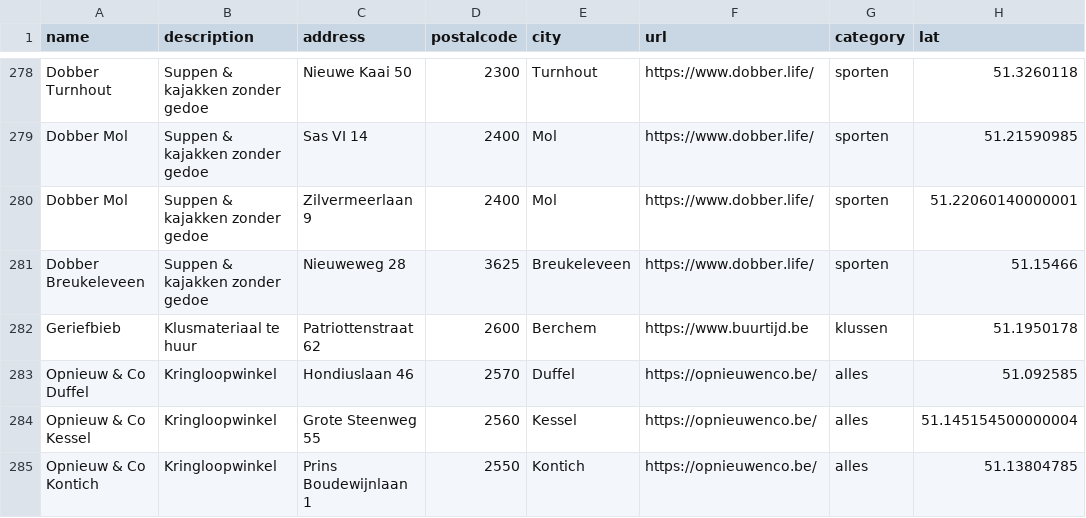
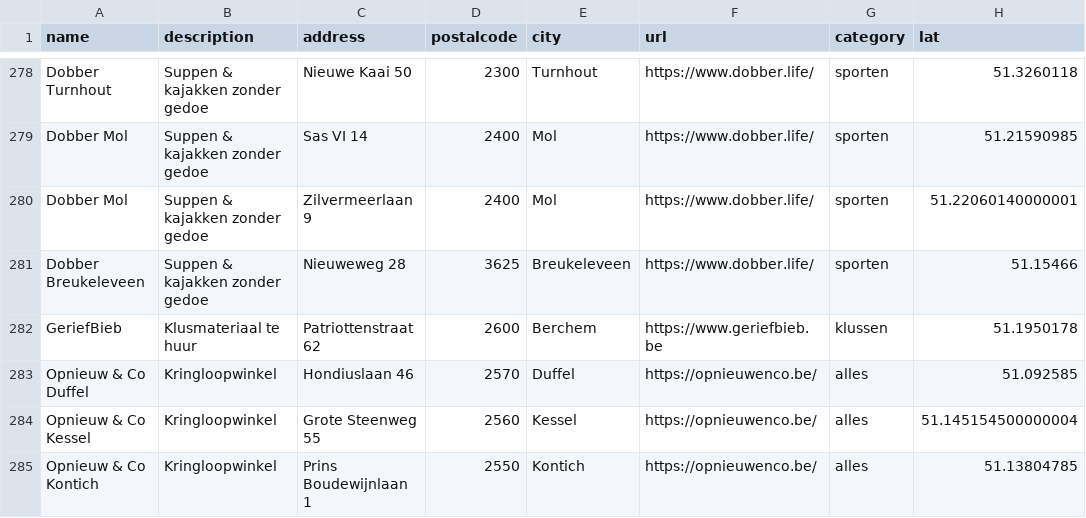
Before and after one commit to bertvh/wijdelen-kaart, a CSV file: src/lib/data/locations.csv, drawn as a sheet; only a part is shown, gaps mark what is left out; the diff names each change by its address in the sheet, - before the commit and + after, or states it on an @@ line.

Commit message:
Updates GeriefBieb

```diff
--- a/src/lib/data/locations.csv
+++ b/src/lib/data/locations.csv
-A282 (name): Geriefbieb
+A282 (name): GeriefBieb
-F282 (url): https://www.buurtijd.be
+F282 (url): https://www.geriefbieb.be
```
